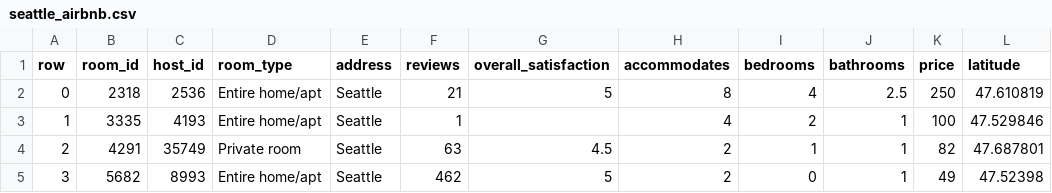
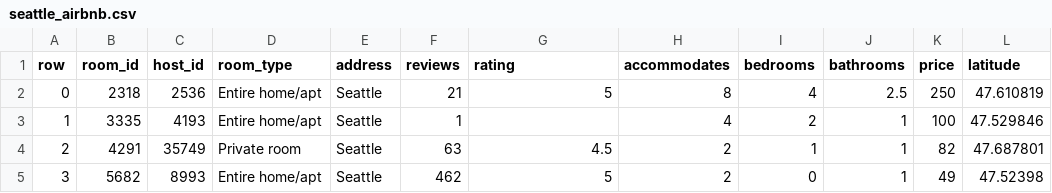
Before and after one commit to gbearden/r_course_evans_school, a CSV file: data/seattle_airbnb.csv, drawn as a sheet; only a part is shown; the diff names each change by its address in the sheet, - before the commit and + after, or states it on an @@ line.

Commit message:
update airbnb data

```diff
--- a/data/seattle_airbnb.csv
+++ b/data/seattle_airbnb.csv
-G1: overall_satisfaction
+G1: rating
```
Also changed, not shown: 3 other files.
